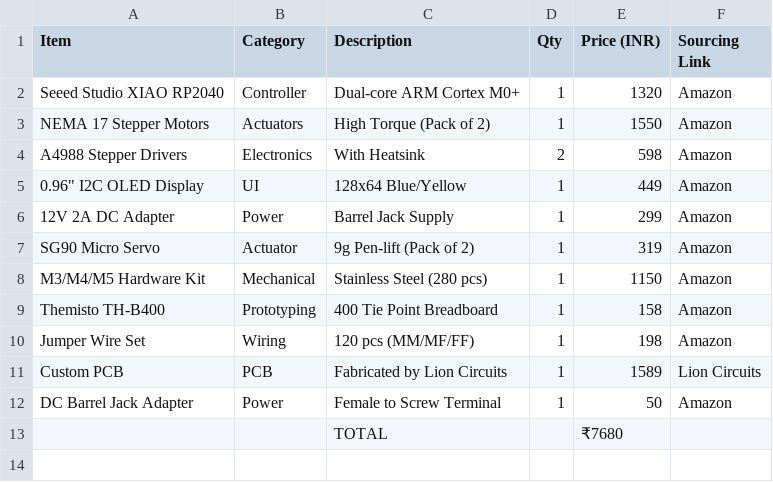
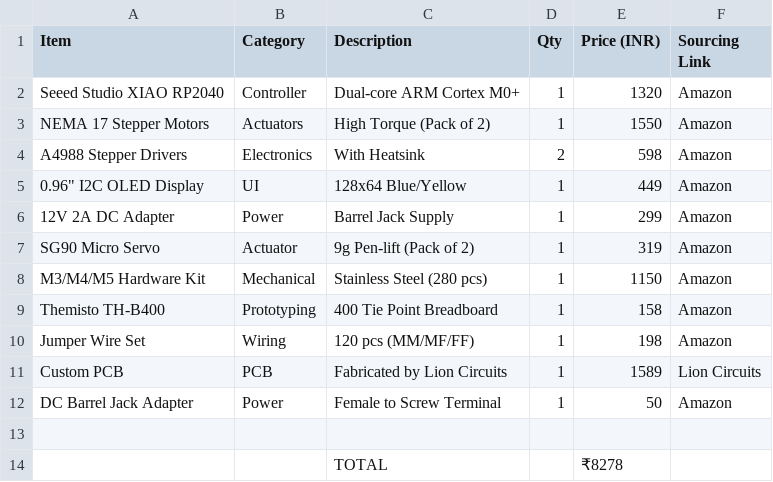
Before and after one commit to Ali-bis/ghostwriter, a CSV file: docs/BOM_GW.csv, drawn as a sheet.

Commit message:
Update BOM_GW.csv

```diff
--- a/docs/BOM_GW.csv
+++ b/docs/BOM_GW.csv
@@ -12,2 +12,3 @@ Custom PCB,PCB,Fabricated by Lion Circuits,1,1589,Lion Circuits
 DC Barrel Jack Adapter,Power,Female to Screw Terminal,1,50,Amazon
-,,TOTAL,,₹7680,
+
+,,TOTAL,,₹8278,
```
